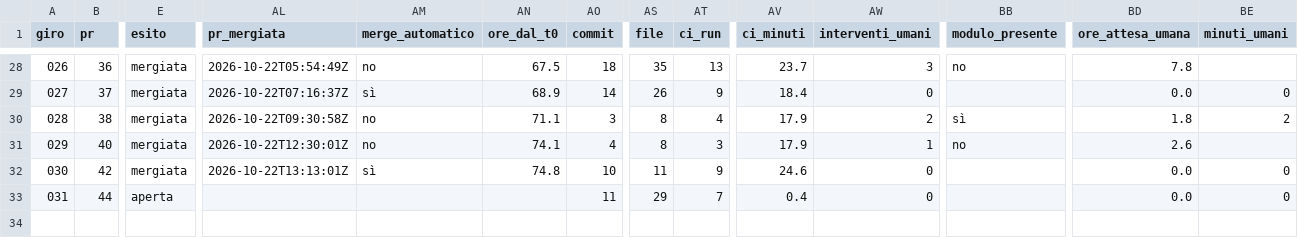
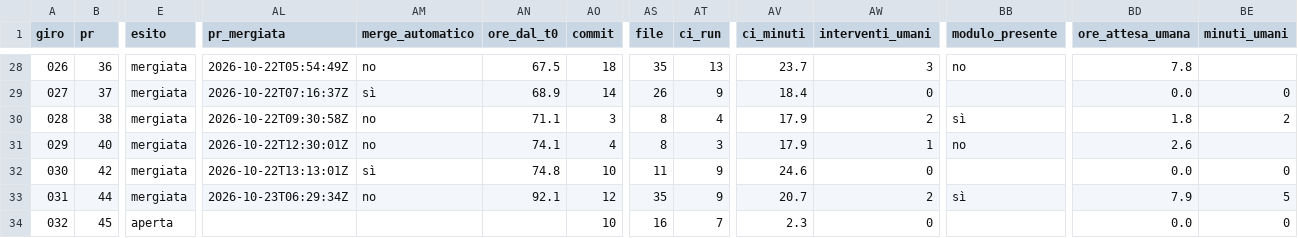
Before and after one commit to samueleniccolai-dev/planforhome, a CSV file: metrics/giri.csv, drawn as a sheet; only a part is shown, gaps mark what is left out; rows hold the shown columns only; the diff names each change by its address in the sheet, - before the commit and + after, or states it on an @@ line.

```diff
--- a/metrics/giri.csv
+++ b/metrics/giri.csv
-E33 (esito): aperta
+E33 (esito): mergiata
-AL33 (pr_mergiata): (empty)
+AL33 (pr_mergiata): 2026-10-23T06:29:34Z
-AM33 (merge_automatico): (empty)
+AM33 (merge_automatico): no
-AN33 (ore_dal_t0): (empty)
+AN33 (ore_dal_t0): 92.1
-AO33 (commit): 11
+AO33 (commit): 12
-AS33 (file): 29
+AS33 (file): 35
-AT33 (ci_run): 7
+AT33 (ci_run): 9
-AV33 (ci_minuti): 0.4
+AV33 (ci_minuti): 20.7
-AW33 (interventi_umani): 0
+AW33 (interventi_umani): 2
-BB33 (modulo_presente): (empty)
+BB33 (modulo_presente): sì
-BD33 (ore_attesa_umana): 0.0
+BD33 (ore_attesa_umana): 7.9
-BE33 (minuti_umani): 0
+BE33 (minuti_umani): 5
+row 34: 032 | 45 | aperta |  |  |  | 10 | 16 | 7 | 2.3 | 0 |  | 0.0 | 0
```
Also changed, not shown: 7 other files.
